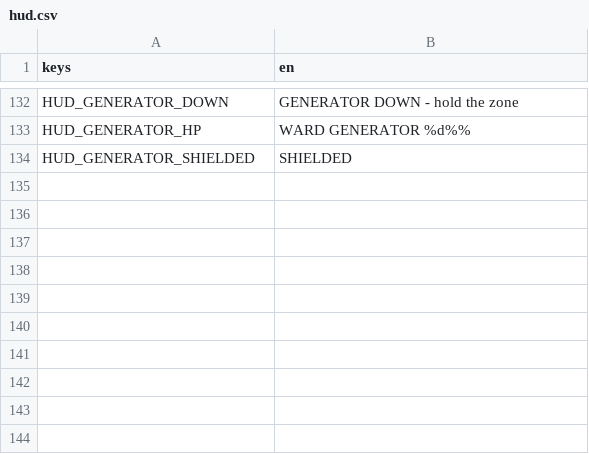
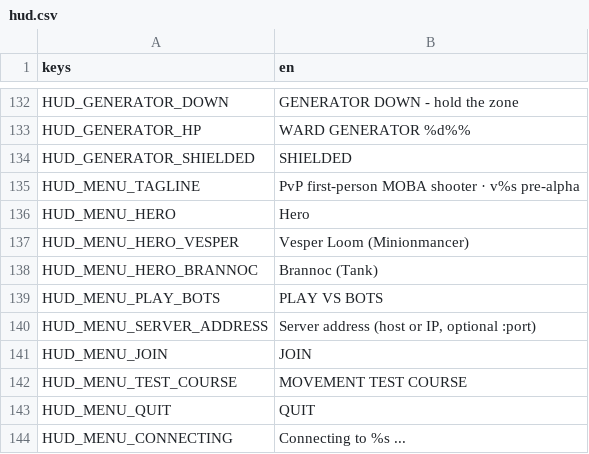
Before and after one commit to LetsManu/Cybergram, a CSV file: assets/localization/hud.csv, drawn as a sheet; only a part is shown, gaps mark what is left out; the diff names each change by its address in the sheet, - before the commit and + after, or states it on an @@ line.

```diff
--- a/assets/localization/hud.csv
+++ b/assets/localization/hud.csv
+row 135: HUD_MENU_TAGLINE | PvP first-person MOBA shooter · v%s pre-alpha
+row 136: HUD_MENU_HERO | Hero
+row 137: HUD_MENU_HERO_VESPER | Vesper Loom (Minionmancer)
+row 138: HUD_MENU_HERO_BRANNOC | Brannoc (Tank)
+row 139: HUD_MENU_PLAY_BOTS | PLAY VS BOTS
+row 140: HUD_MENU_SERVER_ADDRESS | Server address (host or IP, optional :port)
+row 141: HUD_MENU_JOIN | JOIN
+row 142: HUD_MENU_TEST_COURSE | MOVEMENT TEST COURSE
+row 143: HUD_MENU_QUIT | QUIT
+row 144: HUD_MENU_CONNECTING | Connecting to %s ...
```
Also changed, not shown: 34 other files.
